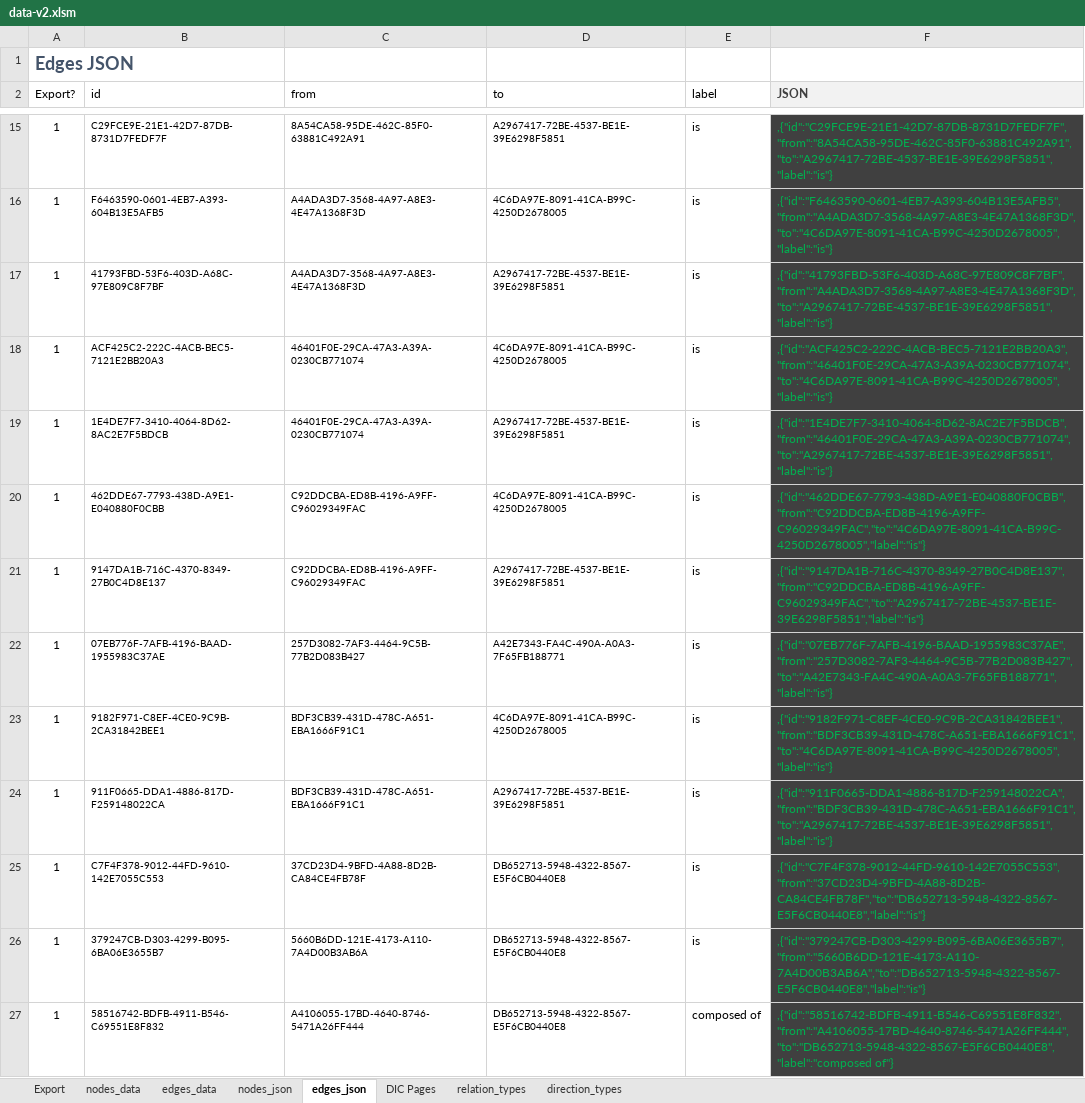
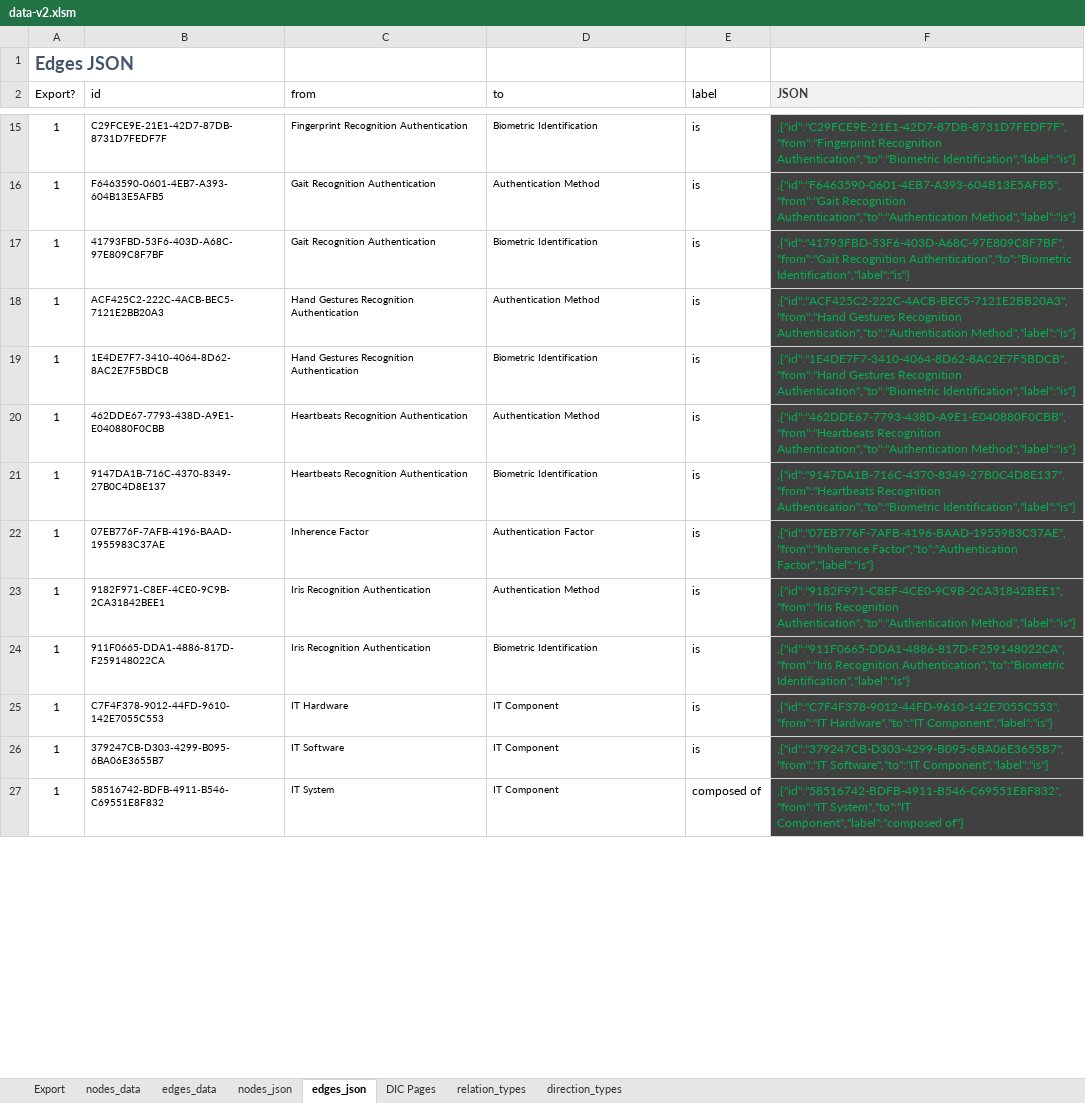
Before and after one commit to Open-Measure/Confluence-Site, an Excel workbook: KnowledgeGraph/data-v2.xlsm, sheet edges_json, drawn as a sheet; only a part is shown, gaps mark what is left out; values as stored, in another font and other column widths than the file's, no borders; conditional formats and table styles not drawn; the diff covers the shown part only; the diff names each change by its address in the sheet, - before the commit and + after, or states it on an @@ line.

```diff
--- a/KnowledgeGraph/data-v2.xlsm (sheet edges_json)
+++ b/KnowledgeGraph/data-v2.xlsm (sheet edges_json)
-C15 (from): 8A54CA58-95DE-462C-85F0-63881C492A91
+C15 (from): Fingerprint Recognition Authentication
-D15 (to): A2967417-72BE-4537-BE1E-39E6298F5851
+D15 (to): Biometric Identification
-F15 (JSON): ,{"id":"C29FCE9E-21E1-42D7-87DB-8731D7FEDF7F","from":"8A54CA58-95DE-462C-85F0-63881C492A91","to":"A2967417-72BE-4537-BE1E-39E6298F5851","label":"is"}
+F15 (JSON): ,{"id":"C29FCE9E-21E1-42D7-87DB-8731D7FEDF7F","from":"Fingerprint Recognition Authentication","to":"Biometric Identification","label":"is"}
-C16:C17 (from): A4ADA3D7-3568-4A97-A8E3-4E47A1368F3D
+C16:C17 (from): Gait Recognition Authentication
-D16 (to): 4C6DA97E-8091-41CA-B99C-4250D2678005
+D16 (to): Authentication Method
-F16 (JSON): ,{"id":"F6463590-0601-4EB7-A393-604B13E5AFB5","from":"A4ADA3D7-3568-4A97-A8E3-4E47A1368F3D","to":"4C6DA97E-8091-41CA-B99C-4250D2678005","label":"is"}
+F16 (JSON): ,{"id":"F6463590-0601-4EB7-A393-604B13E5AFB5","from":"Gait Recognition Authentication","to":"Authentication Method","label":"is"}
-D17 (to): A2967417-72BE-4537-BE1E-39E6298F5851
+D17 (to): Biometric Identification
-F17 (JSON): ,{"id":"41793FBD-53F6-403D-A68C-97E809C8F7BF","from":"A4ADA3D7-3568-4A97-A8E3-4E47A1368F3D","to":"A2967417-72BE-4537-BE1E-39E6298F5851","label":"is"}
+F17 (JSON): ,{"id":"41793FBD-53F6-403D-A68C-97E809C8F7BF","from":"Gait Recognition Authentication","to":"Biometric Identification","label":"is"}
-C18:C19 (from): 46401F0E-29CA-47A3-A39A-0230CB771074
+C18:C19 (from): Hand Gestures Recognition Authentication
-D18 (to): 4C6DA97E-8091-41CA-B99C-4250D2678005
+D18 (to): Authentication Method
-F18 (JSON): ,{"id":"ACF425C2-222C-4ACB-BEC5-7121E2BB20A3","from":"46401F0E-29CA-47A3-A39A-0230CB771074","to":"4C6DA97E-8091-41CA-B99C-4250D2678005","label":"is"}
+F18 (JSON): ,{"id":"ACF425C2-222C-4ACB-BEC5-7121E2BB20A3","from":"Hand Gestures Recognition Authentication","to":"Authentication Method","label":"is"}
-D19 (to): A2967417-72BE-4537-BE1E-39E6298F5851
+D19 (to): Biometric Identification
-F19 (JSON): ,{"id":"1E4DE7F7-3410-4064-8D62-8AC2E7F5BDCB","from":"46401F0E-29CA-47A3-A39A-0230CB771074","to":"A2967417-72BE-4537-BE1E-39E6298F5851","label":"is"}
+F19 (JSON): ,{"id":"1E4DE7F7-3410-4064-8D62-8AC2E7F5BDCB","from":"Hand Gestures Recognition Authentication","to":"Biometric Identification","label":"is"}
-C20:C21 (from): C92DDCBA-ED8B-4196-A9FF-C96029349FAC
+C20:C21 (from): Heartbeats Recognition Authentication
-D20 (to): 4C6DA97E-8091-41CA-B99C-4250D2678005
+D20 (to): Authentication Method
-F20 (JSON): ,{"id":"462DDE67-7793-438D-A9E1-E040880F0CBB","from":"C92DDCBA-ED8B-4196-A9FF-C96029349FAC","to":"4C6DA97E-8091-41CA-B99C-4250D2678005","label":"is"}
+F20 (JSON): ,{"id":"462DDE67-7793-438D-A9E1-E040880F0CBB","from":"Heartbeats Recognition Authentication","to":"Authentication Method","label":"is"}
-D21 (to): A2967417-72BE-4537-BE1E-39E6298F5851
+D21 (to): Biometric Identification
-F21 (JSON): ,{"id":"9147DA1B-716C-4370-8349-27B0C4D8E137","from":"C92DDCBA-ED8B-4196-A9FF-C96029349FAC","to":"A2967417-72BE-4537-BE1E-39E6298F5851","label":"is"}
+F21 (JSON): ,{"id":"9147DA1B-716C-4370-8349-27B0C4D8E137","from":"Heartbeats Recognition Authentication","to":"Biometric Identification","label":"is"}
-C22 (from): 257D3082-7AF3-4464-9C5B-77B2D083B427
+C22 (from): Inherence Factor
-D22 (to): A42E7343-FA4C-490A-A0A3-7F65FB188771
+D22 (to): Authentication Factor
-F22 (JSON): ,{"id":"07EB776F-7AFB-4196-BAAD-1955983C37AE","from":"257D3082-7AF3-4464-9C5B-77B2D083B427","to":"A42E7343-FA4C-490A-A0A3-7F65FB188771","label":"is"}
+F22 (JSON): ,{"id":"07EB776F-7AFB-4196-BAAD-1955983C37AE","from":"Inherence Factor","to":"Authentication Factor","label":"is"}
-C23:C24 (from): BDF3CB39-431D-478C-A651-EBA1666F91C1
+C23:C24 (from): Iris Recognition Authentication
-D23 (to): 4C6DA97E-8091-41CA-B99C-4250D2678005
+D23 (to): Authentication Method
-F23 (JSON): ,{"id":"9182F971-C8EF-4CE0-9C9B-2CA31842BEE1","from":"BDF3CB39-431D-478C-A651-EBA1666F91C1","to":"4C6DA97E-8091-41CA-B99C-4250D2678005","label":"is"}
+F23 (JSON): ,{"id":"9182F971-C8EF-4CE0-9C9B-2CA31842BEE1","from":"Iris Recognition Authentication","to":"Authentication Method","label":"is"}
-D24 (to): A2967417-72BE-4537-BE1E-39E6298F5851
+D24 (to): Biometric Identification
-F24 (JSON): ,{"id":"911F0665-DDA1-4886-817D-F259148022CA","from":"BDF3CB39-431D-478C-A651-EBA1666F91C1","to":"A2967417-72BE-4537-BE1E-39E6298F5851","label":"is"}
+F24 (JSON): ,{"id":"911F0665-DDA1-4886-817D-F259148022CA","from":"Iris Recognition Authentication","to":"Biometric Identification","label":"is"}
-C25 (from): 37CD23D4-9BFD-4A88-8D2B-CA84CE4FB78F
+C25 (from): IT Hardware
-D25:D27 (to): DB652713-5948-4322-8567-E5F6CB0440E8
+D25:D27 (to): IT Component
-F25 (JSON): ,{"id":"C7F4F378-9012-44FD-9610-142E7055C553","from":"37CD23D4-9BFD-4A88-8D2B-CA84CE4FB78F","to":"DB652713-5948-4322-8567-E5F6CB0440E8","label":"is"}
+F25 (JSON): ,{"id":"C7F4F378-9012-44FD-9610-142E7055C553","from":"IT Hardware","to":"IT Component","label":"is"}
-C26 (from): 5660B6DD-121E-4173-A110-7A4D00B3AB6A
+C26 (from): IT Software
-F26 (JSON): ,{"id":"379247CB-D303-4299-B095-6BA06E3655B7","from":"5660B6DD-121E-4173-A110-7A4D00B3AB6A","to":"DB652713-5948-4322-8567-E5F6CB0440E8","label":"is"}
+F26 (JSON): ,{"id":"379247CB-D303-4299-B095-6BA06E3655B7","from":"IT Software","to":"IT Component","label":"is"}
-C27 (from): A4106055-17BD-4640-8746-5471A26FF444
+C27 (from): IT System
-F27 (JSON): ,{"id":"58516742-BDFB-4911-B546-C69551E8F832","from":"A4106055-17BD-4640-8746-5471A26FF444","to":"DB652713-5948-4322-8567-E5F6CB0440E8","label":"composed of"}
+F27 (JSON): ,{"id":"58516742-BDFB-4911-B546-C69551E8F832","from":"IT System","to":"IT Component","label":"composed of"}
```
Also changed, not shown: other rows of this sheet, sheet nodes_json, sheet nodes_data, sheet edges_data, charts or pictures, 1 other file.
